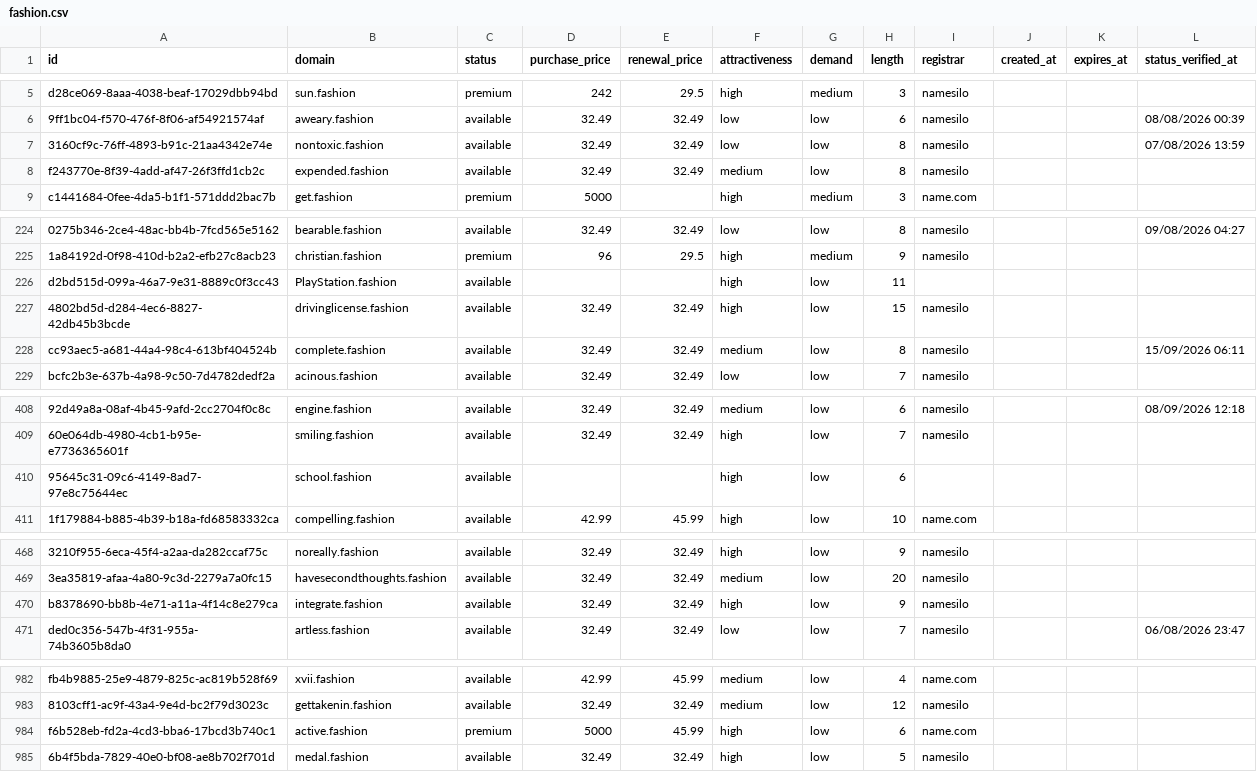
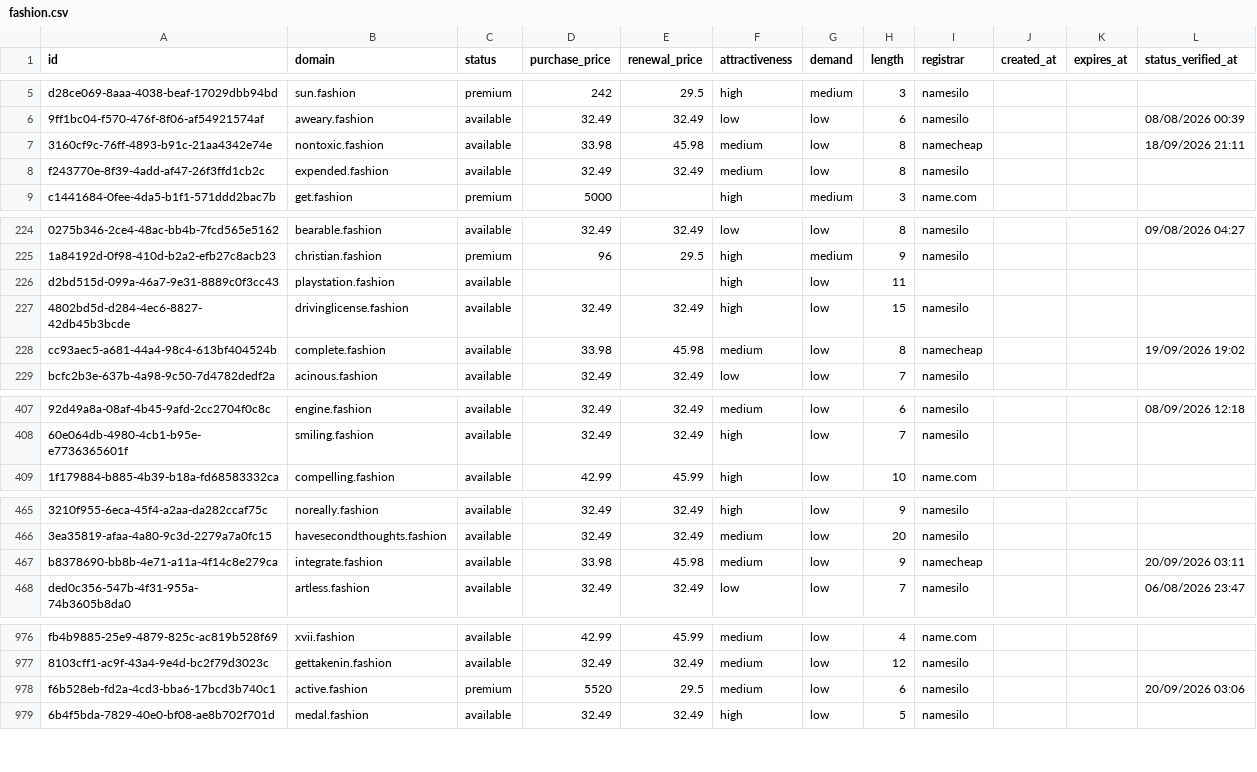
Before and after one commit to UniqueDomains/fashion-oneword-domains, a CSV file: fashion.csv, drawn as a sheet; only a part is shown, gaps mark what is left out; removed rows and columns are numbered as before the commit, all else as after; the diff covers the shown part only; the diff names each change by its address in the sheet, - before the commit and + after, or states it on an @@ line.

Commit message:
Domains update

```diff
--- a/fashion.csv
+++ b/fashion.csv
-D7 (purchase_price): 32.49
+D7 (purchase_price): 33.98
-E7 (renewal_price): 32.49
+E7 (renewal_price): 45.98
-F7 (attractiveness): low
+F7 (attractiveness): medium
-I7 (registrar): namesilo
+I7 (registrar): namecheap
-L7 (status_verified_at): 07/08/2026 13:59
+L7 (status_verified_at): 18/09/2026 21:11
-B226 (domain): PlayStation.fashion
+B226 (domain): playstation.fashion
-D228 (purchase_price): 32.49
+D228 (purchase_price): 33.98
-E228 (renewal_price): 32.49
+E228 (renewal_price): 45.98
-I228 (registrar): namesilo
+I228 (registrar): namecheap
-L228 (status_verified_at): 15/09/2026 06:11
+L228 (status_verified_at): 19/09/2026 19:02
-row 410: 95645c31-09c6-4149-8ad7-97e8c75644ec | school.fashion | available |  |  | high | low | 6
-D467 (purchase_price): 32.49
+D467 (purchase_price): 33.98
-E467 (renewal_price): 32.49
+E467 (renewal_price): 45.98
-F467 (attractiveness): high
+F467 (attractiveness): medium
-I467 (registrar): namesilo
+I467 (registrar): namecheap
-L467 (status_verified_at): (empty)
+L467 (status_verified_at): 20/09/2026 03:11
-D978 (purchase_price): 5000
+D978 (purchase_price): 5520
-E978 (renewal_price): 45.99
+E978 (renewal_price): 29.5
-F978 (attractiveness): high
+F978 (attractiveness): medium
-I978 (registrar): name.com
+I978 (registrar): namesilo
-L978 (status_verified_at): (empty)
+L978 (status_verified_at): 20/09/2026 03:06
```
Also changed, not shown: 7 added rows, 6 removed rows and 56 edited cells elsewhere in this file, 4 other files.
